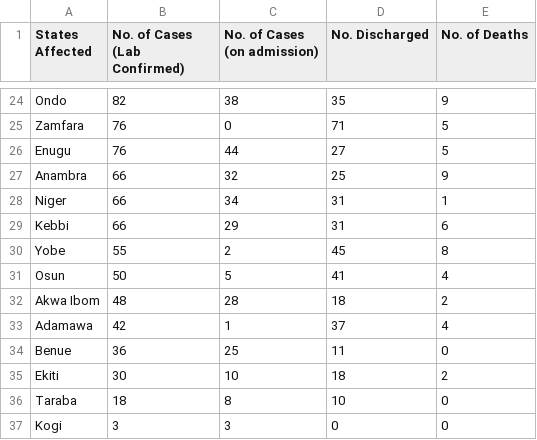
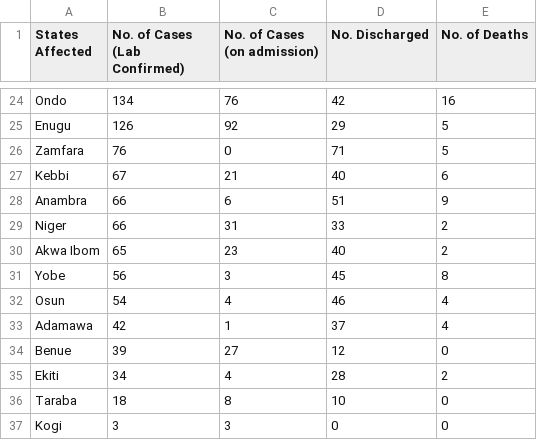
Before and after one commit to Pydare/Dataset-For-COVID-19-Nigeria, a CSV file: Dataset-For-COVID-19-Nigeria/COVID1.csv, drawn as a sheet; only a part is shown, gaps mark what is left out; removed rows and columns are numbered as before the commit, all else as after; the diff covers the shown part only; the diff names each change by its address in the sheet, - before the commit and + after, or states it on an @@ line.

```diff
--- a/Dataset-For-COVID-19-Nigeria/COVID1.csv
+++ b/Dataset-For-COVID-19-Nigeria/COVID1.csv
-B24 (No. of Cases (Lab Confirmed)): 82
+B24 (No. of Cases (Lab Confirmed)): 134
-C24 (No. of Cases (on admission)): 38
+C24 (No. of Cases (on admission)): 76
-D24 (No. Discharged): 35
+D24 (No. Discharged): 42
-E24 (No. of Deaths): 9
+E24 (No. of Deaths): 16
+row 25: Enugu | 126 | 92 | 29 | 5
-row 26: Enugu | 76 | 44 | 27 | 5
+row 27: Kebbi | 67 | 21 | 40 | 6
-C28 (No. of Cases (on admission)): 32
+C28 (No. of Cases (on admission)): 6
-D28 (No. Discharged): 25
+D28 (No. Discharged): 51
-C29 (No. of Cases (on admission)): 34
+C29 (No. of Cases (on admission)): 31
-D29 (No. Discharged): 31
+D29 (No. Discharged): 33
-E29 (No. of Deaths): 1
+E29 (No. of Deaths): 2
-row 29: Kebbi | 66 | 29 | 31 | 6
+row 30: Akwa Ibom | 65 | 23 | 40 | 2
-B31 (No. of Cases (Lab Confirmed)): 55
+B31 (No. of Cases (Lab Confirmed)): 56
-C31 (No. of Cases (on admission)): 2
+C31 (No. of Cases (on admission)): 3
-B32 (No. of Cases (Lab Confirmed)): 50
+B32 (No. of Cases (Lab Confirmed)): 54
-C32 (No. of Cases (on admission)): 5
+C32 (No. of Cases (on admission)): 4
-D32 (No. Discharged): 41
+D32 (No. Discharged): 46
-row 32: Akwa Ibom | 48 | 28 | 18 | 2
-B34 (No. of Cases (Lab Confirmed)): 36
+B34 (No. of Cases (Lab Confirmed)): 39
-C34 (No. of Cases (on admission)): 25
+C34 (No. of Cases (on admission)): 27
-D34 (No. Discharged): 11
+D34 (No. Discharged): 12
-B35 (No. of Cases (Lab Confirmed)): 30
+B35 (No. of Cases (Lab Confirmed)): 34
-C35 (No. of Cases (on admission)): 10
+C35 (No. of Cases (on admission)): 4
-D35 (No. Discharged): 18
+D35 (No. Discharged): 28
```
Also changed, not shown: 6 added rows, 6 removed rows and 52 edited cells elsewhere in this file, 1 other file.
